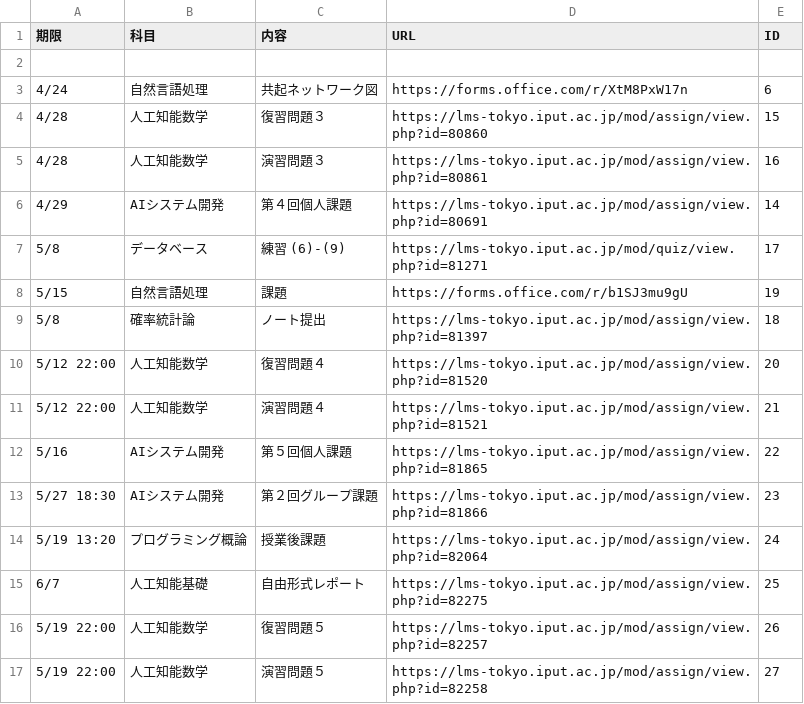
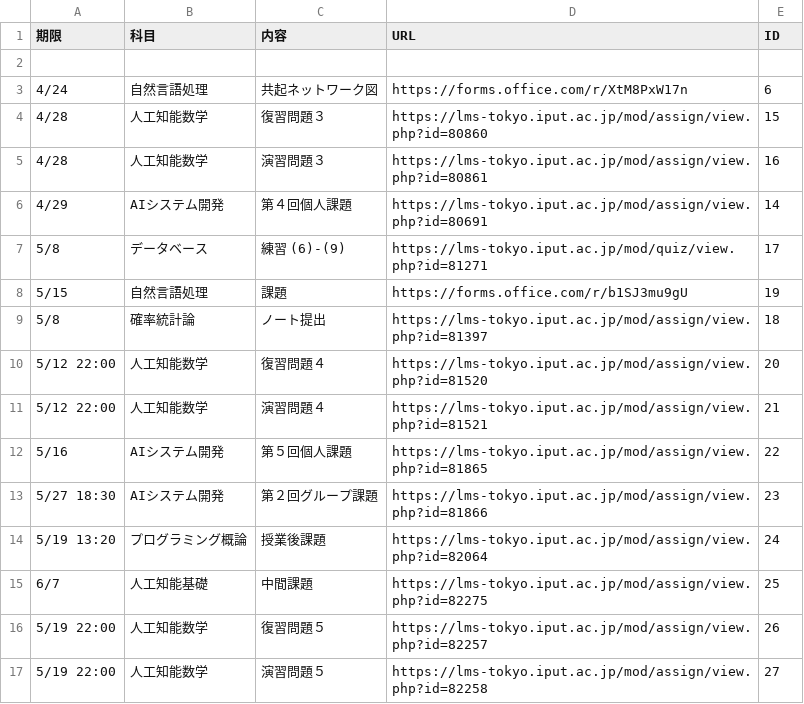
Before and after one commit to Phi110/f-management-system, a CSV file: csv/assignment.csv, drawn as a sheet.

Commit message:
Add files via upload

```diff
--- a/csv/assignment.csv
+++ b/csv/assignment.csv
@@ -14,3 +14,3 @@
 5/19 13:20,プログラミング概論,授業後課題,https://lms-tokyo.iput.ac.jp/mod/assign/view.php?id=82064,24
-6/7,人工知能基礎,自由形式レポート,https://lms-tokyo.iput.ac.jp/mod/assign/view.php?id=82275,25
+6/7,人工知能基礎,中間課題,https://lms-tokyo.iput.ac.jp/mod/assign/view.php?id=82275,25
 5/19 22:00,人工知能数学,復習問題５,https://lms-tokyo.iput.ac.jp/mod/assign/view.php?id=82257,26
```
